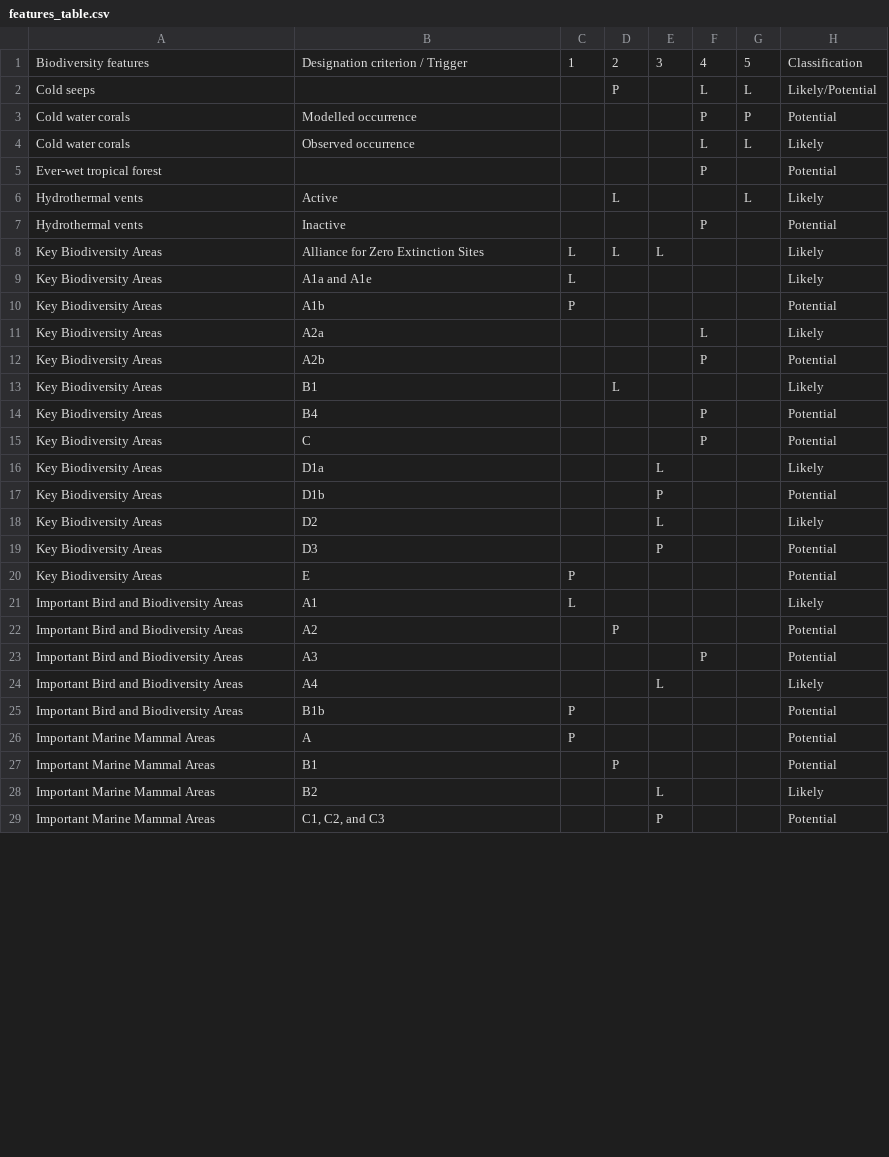
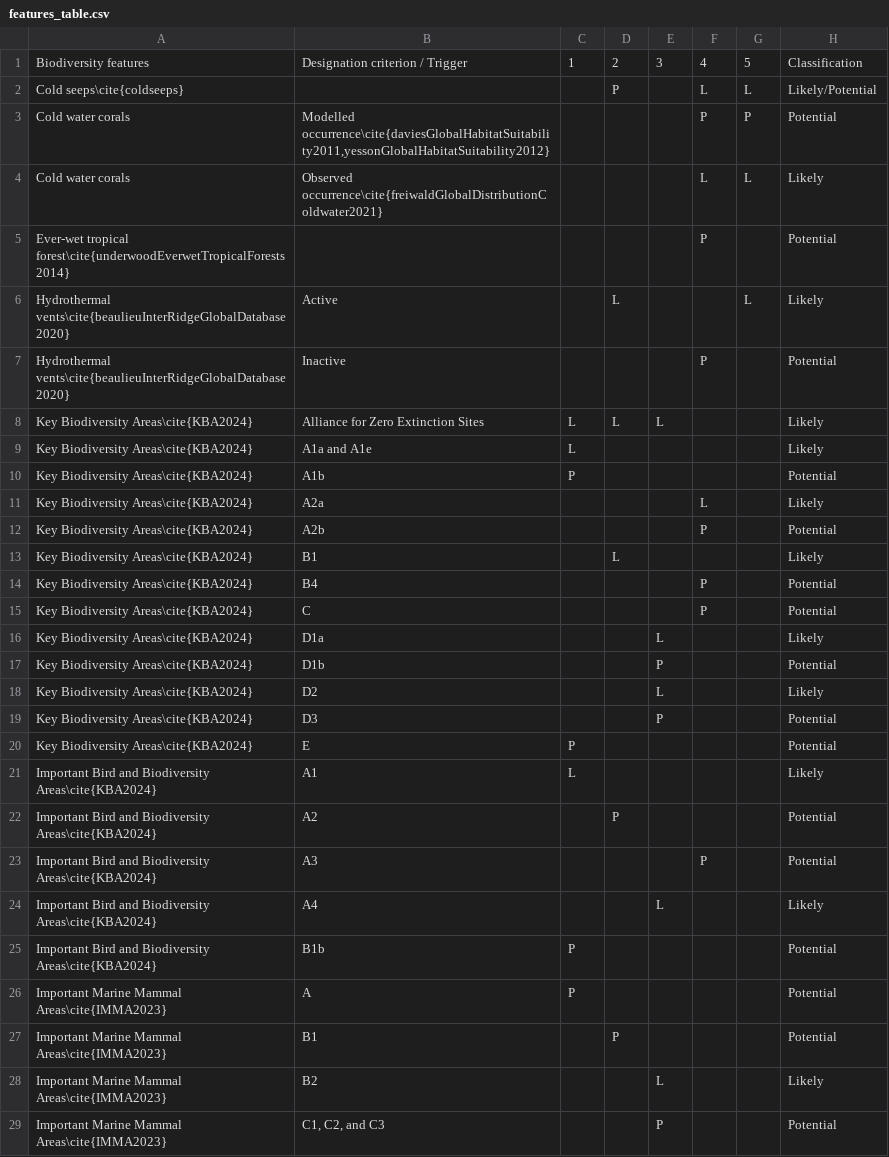
Before and after one commit to sebdunnett/ch, a CSV file: outputs/paper/features_table.csv, drawn as a sheet; only a part is shown; the diff covers the shown part only.

```diff
--- a/outputs/paper/features_table.csv
+++ b/outputs/paper/features_table.csv
@@ -1,29 +1,29 @@
 Biodiversity features,Designation criterion / Trigger,1,2,3,4,5,Classification
-Cold seeps,,,P,,L,L,Likely/Potential
-Cold water corals,Modelled occurrence,,,,P,P,Potential
-Cold water corals,Observed occurrence,,,,L,L,Likely
-Ever-wet tropical forest,,,,,P,,Potential
-Hydrothermal vents,Active,,L,,,L,Likely
-Hydrothermal vents,Inactive,,,,P,,Potential
-Key Biodiversity Areas,Alliance for Zero Extinction Sites,L,L,L,,,Likely
-Key Biodiversity Areas,A1a and A1e,L,,,,,Likely
-Key Biodiversity Areas,A1b,P,,,,,Potential
-Key Biodiversity Areas,A2a,,,,L,,Likely
-Key Biodiversity Areas,A2b,,,,P,,Potential
-Key Biodiversity Areas,B1,,L,,,,Likely
-Key Biodiversity Areas,B4,,,,P,,Potential
-Key Biodiversity Areas,C,,,,P,,Potential
-Key Biodiversity Areas,D1a,,,L,,,Likely
-Key Biodiversity Areas,D1b,,,P,,,Potential
-Key Biodiversity Areas,D2,,,L,,,Likely
-Key Biodiversity Areas,D3,,,P,,,Potential
-Key Biodiversity Areas,E,P,,,,,Potential
-Important Bird and Biodiversity Areas,A1,L,,,,,Likely
-Important Bird and Biodiversity Areas,A2,,P,,,,Potential
-Important Bird and Biodiversity Areas,A3,,,,P,,Potential
-Important Bird and Biodiversity Areas,A4,,,L,,,Likely
-Important Bird and Biodiversity Areas,B1b,P,,,,,Potential
-Important Marine Mammal Areas,A,P,,,,,Potential
-Important Marine Mammal Areas,B1,,P,,,,Potential
-Important Marine Mammal Areas,B2,,,L,,,Likely
-Important Marine Mammal Areas,"C1, C2, and C3",,,P,,,Potential
+Cold seeps\cite{coldseeps},,,P,,L,L,Likely/Potential
+Cold water corals,"Modelled occurrence\cite{daviesGlobalHabitatSuitability2011,yessonGlobalHabitatSuitability2012}",,,,P,P,Potential
+Cold water corals,Observed occurrence\cite{freiwaldGlobalDistributionColdwater2021},,,,L,L,Likely
+Ever-wet tropical forest\cite{underwoodEverwetTropicalForests2014},,,,,P,,Potential
+Hydrothermal vents\cite{beaulieuInterRidgeGlobalDatabase2020},Active,,L,,,L,Likely
+Hydrothermal vents\cite{beaulieuInterRidgeGlobalDatabase2020},Inactive,,,,P,,Potential
+Key Biodiversity Areas\cite{KBA2024},Alliance for Zero Extinction Sites,L,L,L,,,Likely
+Key Biodiversity Areas\cite{KBA2024},A1a and A1e,L,,,,,Likely
+Key Biodiversity Areas\cite{KBA2024},A1b,P,,,,,Potential
+Key Biodiversity Areas\cite{KBA2024},A2a,,,,L,,Likely
+Key Biodiversity Areas\cite{KBA2024},A2b,,,,P,,Potential
+Key Biodiversity Areas\cite{KBA2024},B1,,L,,,,Likely
+Key Biodiversity Areas\cite{KBA2024},B4,,,,P,,Potential
+Key Biodiversity Areas\cite{KBA2024},C,,,,P,,Potential
+Key Biodiversity Areas\cite{KBA2024},D1a,,,L,,,Likely
+Key Biodiversity Areas\cite{KBA2024},D1b,,,P,,,Potential
+Key Biodiversity Areas\cite{KBA2024},D2,,,L,,,Likely
+Key Biodiversity Areas\cite{KBA2024},D3,,,P,,,Potential
+Key Biodiversity Areas\cite{KBA2024},E,P,,,,,Potential
+Important Bird and Biodiversity Areas\cite{KBA2024},A1,L,,,,,Likely
+Important Bird and Biodiversity Areas\cite{KBA2024},A2,,P,,,,Potential
+Important Bird and Biodiversity Areas\cite{KBA2024},A3,,,,P,,Potential
+Important Bird and Biodiversity Areas\cite{KBA2024},A4,,,L,,,Likely
+Important Bird and Biodiversity Areas\cite{KBA2024},B1b,P,,,,,Potential
+Important Marine Mammal Areas\cite{IMMA2023},A,P,,,,,Potential
+Important Marine Mammal Areas\cite{IMMA2023},B1,,P,,,,Potential
+Important Marine Mammal Areas\cite{IMMA2023},B2,,,L,,,Likely
+Important Marine Mammal Areas\cite{IMMA2023},"C1, C2, and C3",,,P,,,Potential
```
Also changed, not shown: 1 added row, 1 removed row and 24 edited cells elsewhere in this file, outputs/paper/wrld_ch_areas.csv, outputs/paper/wrld_ch_areas_pct.csv, 39 other files.
